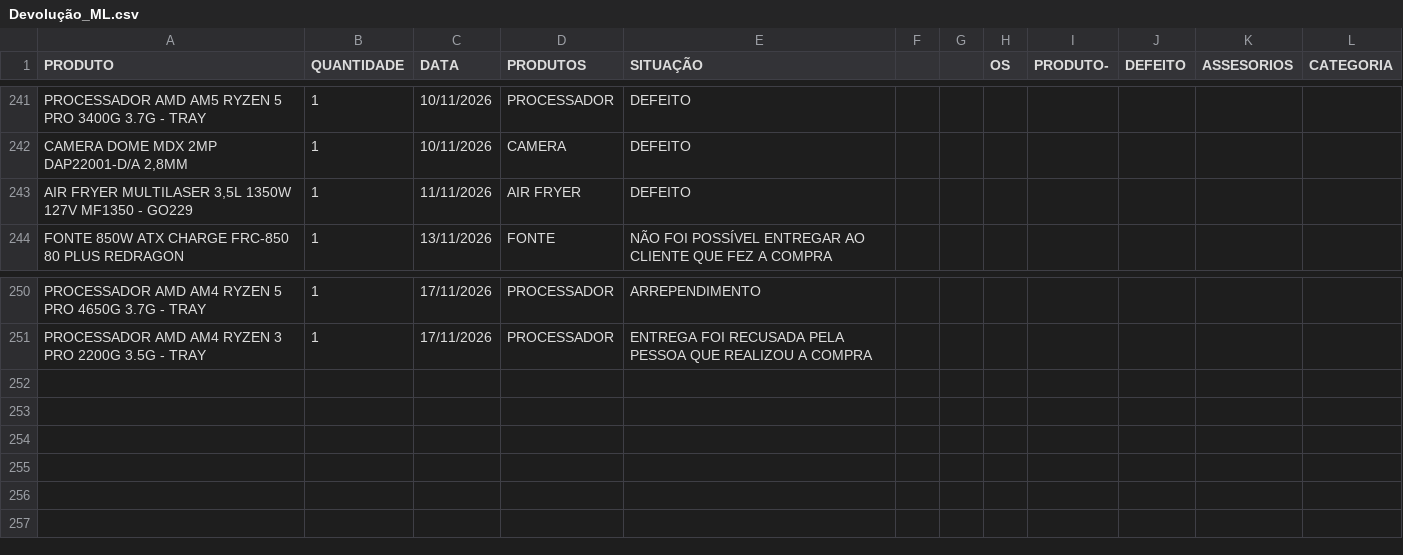
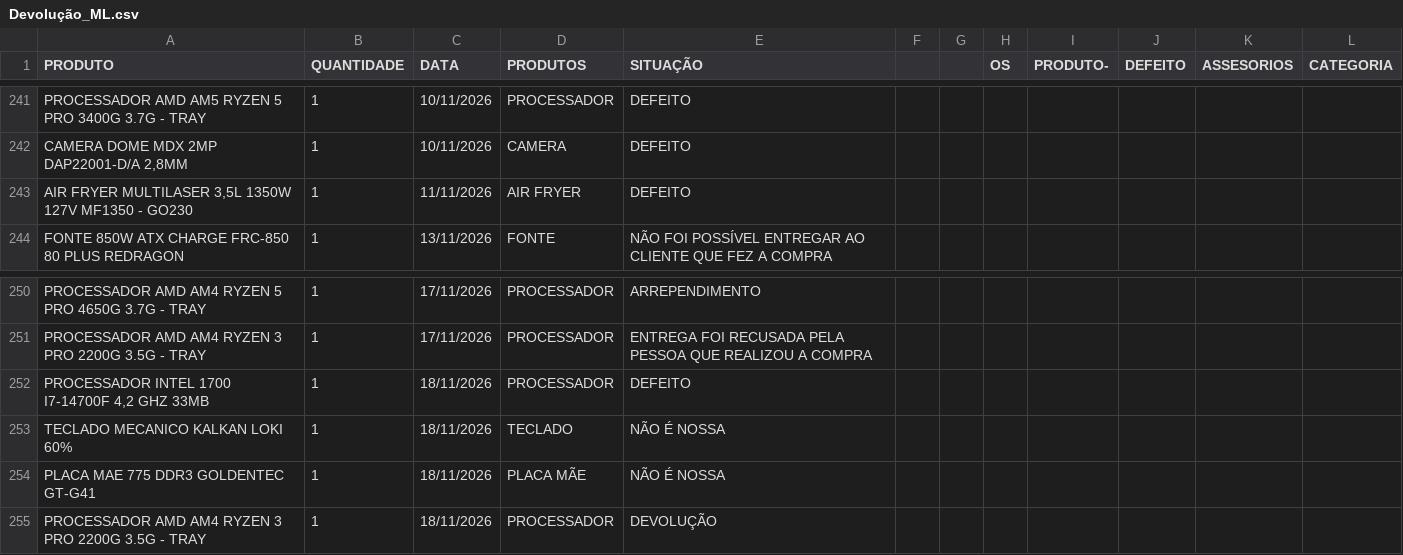
Before and after one commit to casahomeoce/Projeto_Retorno, a CSV file: Devolução_ML.csv, drawn as a sheet; only a part is shown, gaps mark what is left out.

Commit message:
Add files via upload

```diff
--- a/Devolução_ML.csv
+++ b/Devolução_ML.csv
@@ -242,3 +242,3 @@ PROCESSADOR AMD AM5 RYZEN 5 PRO 3400G 3.7G - TRAY;1;10/11/2026;PROCESSADOR;DEFEI
 CAMERA DOME MDX 2MP DAP22001-D/A 2,8MM;1;10/11/2026;CAMERA;DEFEITO;;;;;;;
-AIR FRYER MULTILASER 3,5L 1350W 127V  MF1350 - GO229;1;11/11/2026;AIR FRYER;DEFEITO;;;;;;;
+AIR FRYER MULTILASER 3,5L 1350W 127V  MF1350 - GO230;1;11/11/2026;AIR FRYER;DEFEITO;;;;;;;
 FONTE 850W ATX CHARGE FRC-850 80 PLUS REDRAGON;1;13/11/2026;FONTE;NÃO FOI POSSÍVEL ENTREGAR AO CLIENTE QUE FEZ A COMPRA;;;;;;;
@@ -251 +251,5 @@ PROCESSADOR AMD AM4 RYZEN 5 PRO 4650G 3.7G - TRAY;1;17/11/2026;PROCESSADOR;ARREP
 PROCESSADOR AMD AM4 RYZEN 3 PRO 2200G 3.5G - TRAY;1;17/11/2026;PROCESSADOR;ENTREGA FOI RECUSADA PELA PESSOA QUE REALIZOU A COMPRA;;;;;;;
+PROCESSADOR INTEL 1700 I7-14700F 4,2 GHZ 33MB;1;18/11/2026;PROCESSADOR;DEFEITO;;;;;;;
+TECLADO MECANICO KALKAN LOKI 60%;1;18/11/2026;TECLADO;NÃO É NOSSA;;;;;;;
+PLACA MAE 775 DDR3 GOLDENTEC GT-G41;1;18/11/2026;PLACA MÃE;NÃO É NOSSA;;;;;;;
+PROCESSADOR AMD AM4 RYZEN 3 PRO 2200G 3.5G - TRAY;1;18/11/2026;PROCESSADOR;DEVOLUÇÃO;;;;;;;
```
